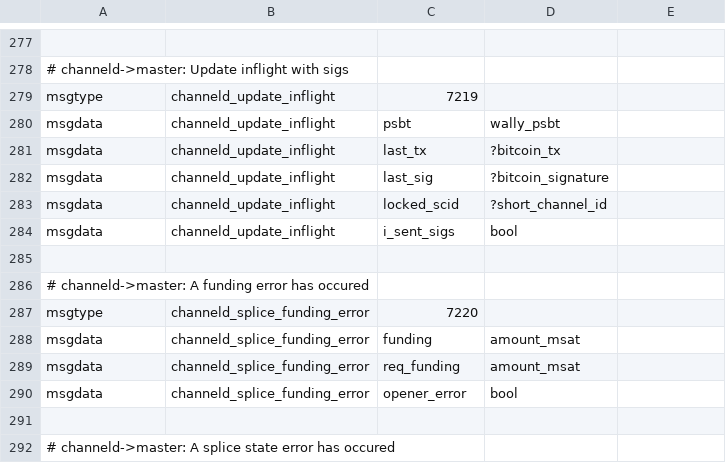
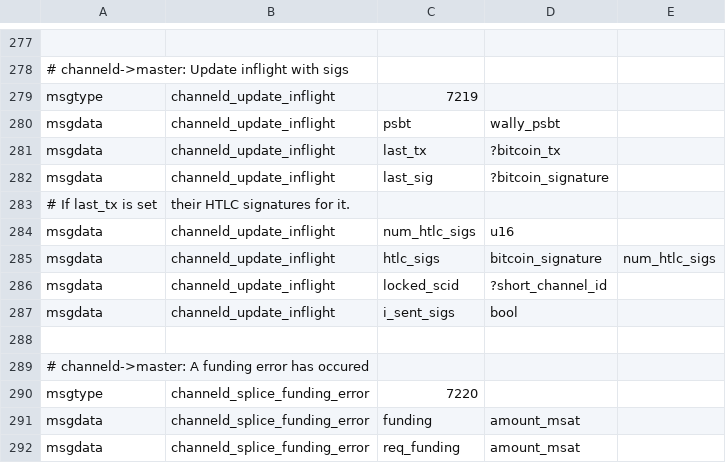
Before and after one commit to ElementsProject/lightning, a CSV file: channeld/channeld_wire.csv, drawn as a sheet; only a part is shown, gaps mark what is left out; the shorter side is filled out with more unchanged rows.

Commit message:
channeld: tell lightningd the HTLC sigs for a splice's first commitment
Every commitment the peer signs comes with its signatures for our HTLC
transactions, and lightningd stores them so onchaind can spend the HTLC
outputs if we close with that commitment.  For a splice, got_commitsig
stores them for each inflight on every later commitment update, but the
inflight's first commitment, signed during the splice negotiation itself,
goes to lightningd in channeld_update_inflight, which only carried the
commitment and its signature.  So any HTLC already pending when the splice
was negotiated had no signature stored for the splice's commitment.

That matters once the channel moves onto that commitment: after
splice_locked, wallet_htlcsigs_confirm_inflight() promotes the inflight's
stored sigs, which then lack those HTLCs, and the same goes for a close on
a splice which confirmed before splice_locked.

Add them to channeld_update_inflight, sent whenever it carries a new
commitment, and have lightningd replace that inflight's stored sigs with
them.  channeld_update_inflight could be resent with the commitment
lightningd already had when the user signs the splice; that now sends no
commitment, so it can't replace those sigs with nothing.

Changelog-None

Co-Authored-By: Ken Sedgwick <ken@bonsai.com>

(cherry picked from commit ebf69a8e6ba29560584060304bfe4a1e2b75dd52)

```diff
--- a/channeld/channeld_wire.csv
+++ b/channeld/channeld_wire.csv
@@ -282,2 +282,5 @@ msgdata,channeld_update_inflight,last_tx,?bitcoin_tx,
 msgdata,channeld_update_inflight,last_sig,?bitcoin_signature,
+# If last_tx is set, their HTLC signatures for it.
+msgdata,channeld_update_inflight,num_htlc_sigs,u16,
+msgdata,channeld_update_inflight,htlc_sigs,bitcoin_signature,num_htlc_sigs
 msgdata,channeld_update_inflight,locked_scid,?short_channel_id,
```
Also changed, not shown: 4 other files.
